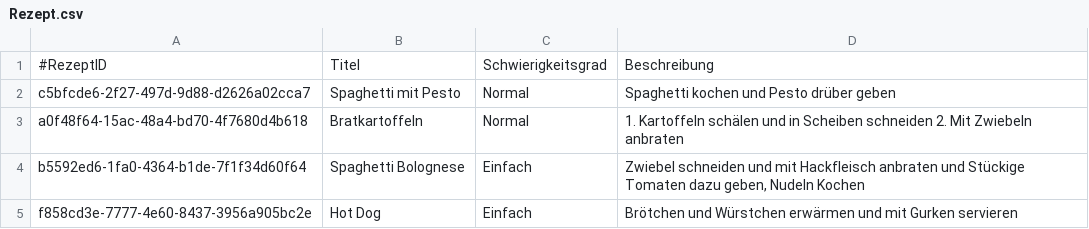
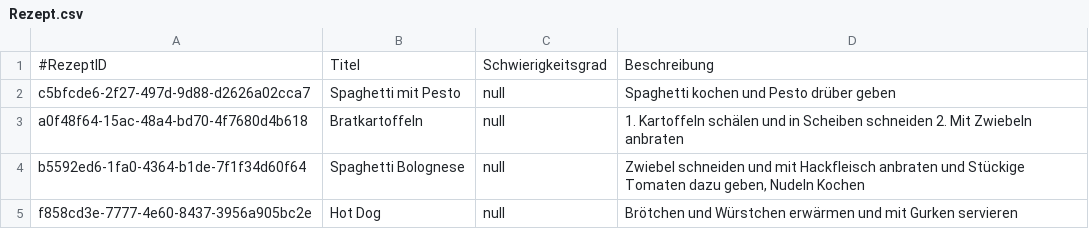
Before and after one commit to Zamox/KochApp, a CSV file: resources/CSVFiles/Rezept.csv, drawn as a sheet.

```diff
--- a/resources/CSVFiles/Rezept.csv
+++ b/resources/CSVFiles/Rezept.csv
@@ -1,5 +1,5 @@
 #RezeptID;Titel;Schwierigkeitsgrad;Beschreibung
-c5bfcde6-2f27-497d-9d88-d2626a02cca7;Spaghetti mit Pesto;Normal;Spaghetti kochen und Pesto drüber geben
-a0f48f64-15ac-48a4-bd70-4f7680d4b618;Bratkartoffeln;Normal;1. Kartoffeln schälen und in Scheiben schneiden 2. Mit Zwiebeln anbraten
-b5592ed6-1fa0-4364-b1de-7f1f34d60f64;Spaghetti Bolognese;Einfach;Zwiebel schneiden und mit Hackfleisch anbraten und Stückige Tomaten dazu geben, Nudeln Kochen
-f858cd3e-7777-4e60-8437-3956a905bc2e;Hot Dog;Einfach;Brötchen und Würstchen erwärmen und mit Gurken servieren
+c5bfcde6-2f27-497d-9d88-d2626a02cca7;Spaghetti mit Pesto;null;Spaghetti kochen und Pesto drüber geben
+a0f48f64-15ac-48a4-bd70-4f7680d4b618;Bratkartoffeln;null;1. Kartoffeln schälen und in Scheiben schneiden 2. Mit Zwiebeln anbraten
+b5592ed6-1fa0-4364-b1de-7f1f34d60f64;Spaghetti Bolognese;null;Zwiebel schneiden und mit Hackfleisch anbraten und Stückige Tomaten dazu geben, Nudeln Kochen
+f858cd3e-7777-4e60-8437-3956a905bc2e;Hot Dog;null;Brötchen und Würstchen erwärmen und mit Gurken servieren
```
Also changed, not shown: resources/CSVFiles/RezeptKategorie.csv, resources/CSVFiles/Zutaten.csv, 3 other files.
